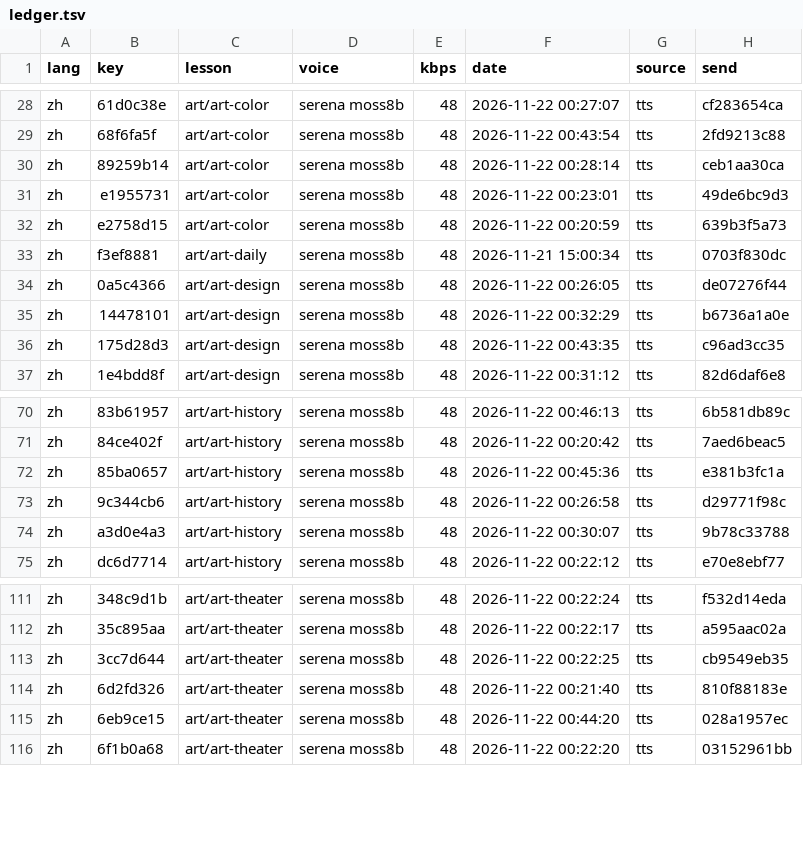
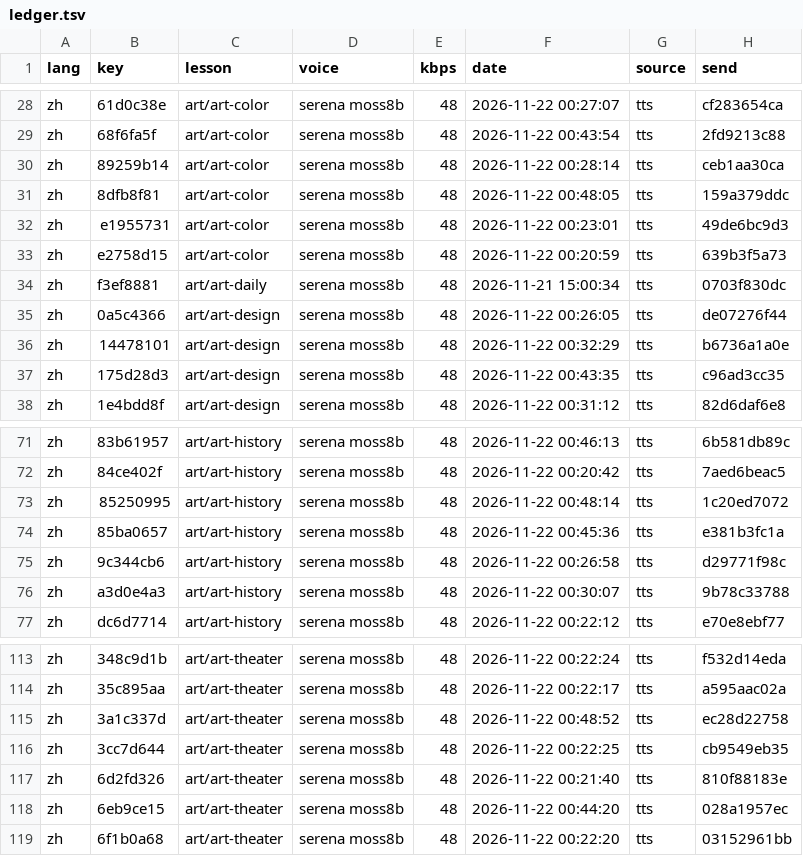
Before and after one commit to gladcolor/gc-audio-lang-math, a TSV file: status/ledger.tsv, drawn as a sheet; only a part is shown, gaps mark what is left out.

Commit message:
timing.js: clip durations for 4 lessons

```diff
--- a/status/ledger.tsv
+++ b/status/ledger.tsv
@@ -30,2 +30,3 @@ zh	68f6fa5f	art/art-color	serena moss8b	48	2026-11-22 00:43:54	tts	2fd9213c88
 zh	89259b14	art/art-color	serena moss8b	48	2026-11-22 00:28:14	tts	ceb1aa30ca
+zh	8dfb8f81	art/art-color	serena moss8b	48	2026-11-22 00:48:05	tts	159a379ddc
 zh	e1955731	art/art-color	serena moss8b	48	2026-11-22 00:23:01	tts	49de6bc9d3
@@ -71,2 +72,3 @@ zh	83b61957	art/art-history	serena moss8b	48	2026-11-22 00:46:13	tts	6b581db89c
 zh	84ce402f	art/art-history	serena moss8b	48	2026-11-22 00:20:42	tts	7aed6beac5
+zh	85250995	art/art-history	serena moss8b	48	2026-11-22 00:48:14	tts	1c20ed7072
 zh	85ba0657	art/art-history	serena moss8b	48	2026-11-22 00:45:36	tts	e381b3fc1a
@@ -112,2 +114,3 @@ zh	348c9d1b	art/art-theater	serena moss8b	48	2026-11-22 00:22:24	tts	f532d14eda
 zh	35c895aa	art/art-theater	serena moss8b	48	2026-11-22 00:22:17	tts	a595aac02a
+zh	3a1c337d	art/art-theater	serena moss8b	48	2026-11-22 00:48:52	tts	ec28d22758
 zh	3cc7d644	art/art-theater	serena moss8b	48	2026-11-22 00:22:25	tts	cb9549eb35
```
Also changed, not shown: 10 other files.
